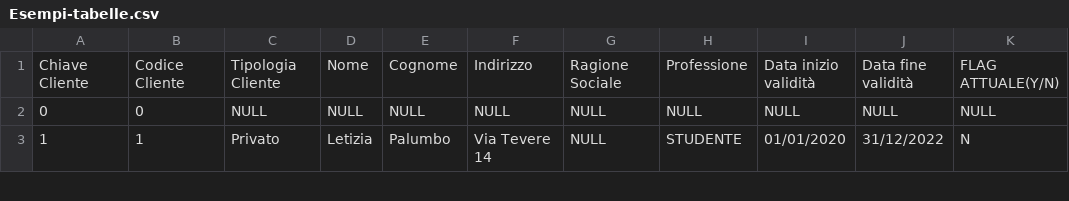
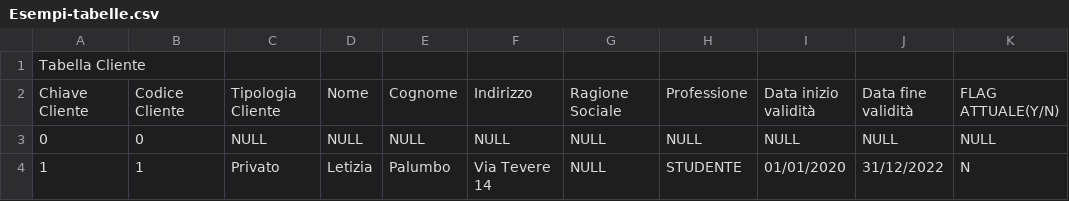
Before and after one commit to chaitanya0498/DE, a CSV file: Esempi-tabelle.csv, drawn as a sheet; only a part is shown.

Commit message:
Update Esempi-tabelle.csv

```diff
--- a/Esempi-tabelle.csv
+++ b/Esempi-tabelle.csv
@@ -1 +1,2 @@
+Tabella Cliente;;;;;;;;;;
 Chiave Cliente;Codice Cliente;Tipologia Cliente;Nome ;Cognome ;Indirizzo;Ragione Sociale;Professione;Data inizio validità;Data fine validità;FLAG ATTUALE(Y/N)
```
